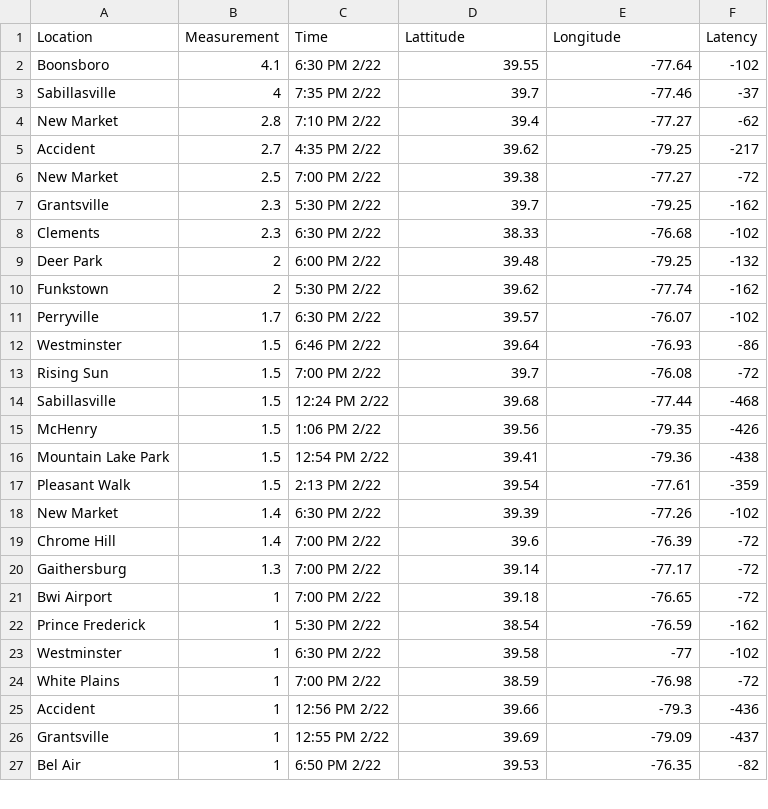
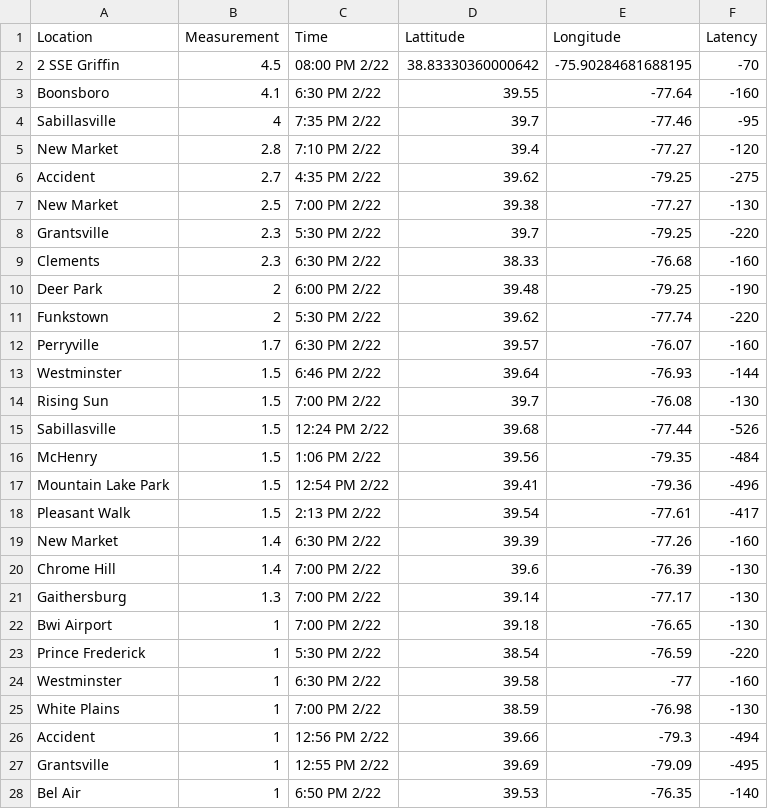
Before and after one commit to Baltimore-Sun/snow-totals, a CSV file: mapdata_0222.csv, drawn as a sheet; only a part is shown; the diff covers the shown part only.

```diff
--- a/mapdata_0222.csv
+++ b/mapdata_0222.csv
@@ -1,27 +1,28 @@
 Location,Measurement,Time,Lattitude,Longitude,Latency
-Boonsboro,4.1,6:30 PM 2/22,39.55,-77.64,-102
-Sabillasville,4,7:35 PM 2/22,39.7,-77.46,-37
-New Market,2.8,7:10 PM 2/22,39.4,-77.27,-62
-Accident,2.7,4:35 PM 2/22,39.62,-79.25,-217
-New Market,2.5,7:00 PM 2/22,39.38,-77.27,-72
-Grantsville,2.3,5:30 PM 2/22,39.7,-79.25,-162
-Clements,2.3,6:30 PM 2/22,38.33,-76.68,-102
-Deer Park,2,6:00 PM 2/22,39.48,-79.25,-132
-Funkstown,2,5:30 PM 2/22,39.62,-77.74,-162
-Perryville,1.7,6:30 PM 2/22,39.57,-76.07,-102
-Westminster,1.5,6:46 PM 2/22,39.64,-76.93,-86
-Rising Sun,1.5,7:00 PM 2/22,39.7,-76.08,-72
-Sabillasville,1.5,12:24 PM 2/22,39.68,-77.44,-468
-McHenry,1.5,1:06 PM 2/22,39.56,-79.35,-426
-Mountain Lake Park,1.5,12:54 PM 2/22,39.41,-79.36,-438
-Pleasant Walk,1.5,2:13 PM 2/22,39.54,-77.61,-359
-New Market,1.4,6:30 PM 2/22,39.39,-77.26,-102
-Chrome Hill,1.4,7:00 PM 2/22,39.6,-76.39,-72
-Gaithersburg,1.3,7:00 PM 2/22,39.14,-77.17,-72
-Bwi Airport,1,7:00 PM 2/22,39.18,-76.65,-72
-Prince Frederick,1,5:30 PM 2/22,38.54,-76.59,-162
-Westminster,1,6:30 PM 2/22,39.58,-77,-102
-White Plains,1,7:00 PM 2/22,38.59,-76.98,-72
-Accident,1,12:56 PM 2/22,39.66,-79.3,-436
-Grantsville,1,12:55 PM 2/22,39.69,-79.09,-437
-Bel Air,1,6:50 PM 2/22,39.53,-76.35,-82
+2 SSE Griffin,4.5,08:00 PM 2/22,38.83330360000642,-75.90284681688195,-70
+Boonsboro,4.1,6:30 PM 2/22,39.55,-77.64,-160
+Sabillasville,4,7:35 PM 2/22,39.7,-77.46,-95
+New Market,2.8,7:10 PM 2/22,39.4,-77.27,-120
+Accident,2.7,4:35 PM 2/22,39.62,-79.25,-275
+New Market,2.5,7:00 PM 2/22,39.38,-77.27,-130
+Grantsville,2.3,5:30 PM 2/22,39.7,-79.25,-220
+Clements,2.3,6:30 PM 2/22,38.33,-76.68,-160
+Deer Park,2,6:00 PM 2/22,39.48,-79.25,-190
+Funkstown,2,5:30 PM 2/22,39.62,-77.74,-220
+Perryville,1.7,6:30 PM 2/22,39.57,-76.07,-160
+Westminster,1.5,6:46 PM 2/22,39.64,-76.93,-144
+Rising Sun,1.5,7:00 PM 2/22,39.7,-76.08,-130
+Sabillasville,1.5,12:24 PM 2/22,39.68,-77.44,-526
+McHenry,1.5,1:06 PM 2/22,39.56,-79.35,-484
+Mountain Lake Park,1.5,12:54 PM 2/22,39.41,-79.36,-496
+Pleasant Walk,1.5,2:13 PM 2/22,39.54,-77.61,-417
+New Market,1.4,6:30 PM 2/22,39.39,-77.26,-160
+Chrome Hill,1.4,7:00 PM 2/22,39.6,-76.39,-130
+Gaithersburg,1.3,7:00 PM 2/22,39.14,-77.17,-130
+Bwi Airport,1,7:00 PM 2/22,39.18,-76.65,-130
+Prince Frederick,1,5:30 PM 2/22,38.54,-76.59,-220
+Westminster,1,6:30 PM 2/22,39.58,-77,-160
+White Plains,1,7:00 PM 2/22,38.59,-76.98,-130
+Accident,1,12:56 PM 2/22,39.66,-79.3,-494
+Grantsville,1,12:55 PM 2/22,39.69,-79.09,-495
+Bel Air,1,6:50 PM 2/22,39.53,-76.35,-140
```
Also changed, not shown: 13 edited cells elsewhere in this file, snowfall_totals_0222.csv.
